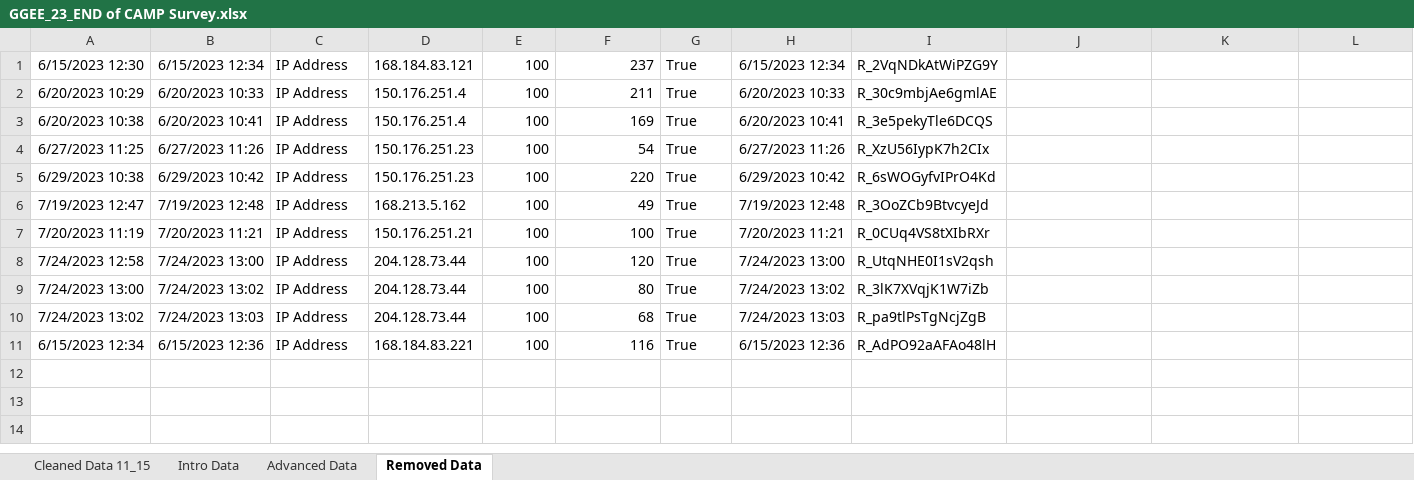
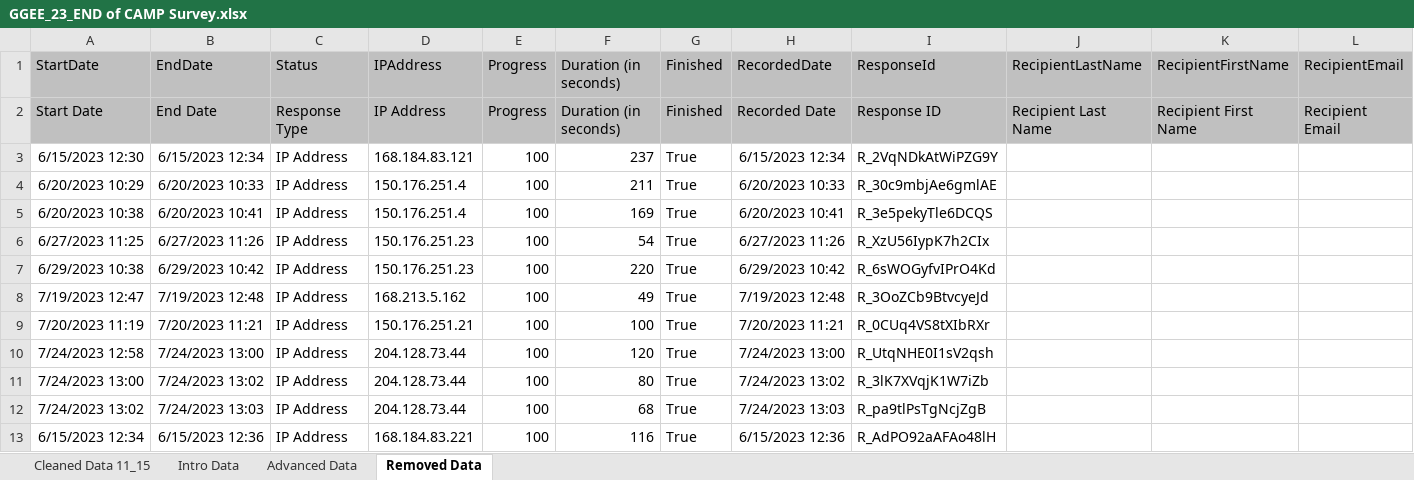
Before and after one commit to UF-EQuIPDGrant/GGEESummer23, an Excel workbook: Data/GGEE_23_END of CAMP Survey.xlsx, sheet Removed Data, drawn as a sheet; only a part is shown; values as stored, in another font and other column widths than the file's, no borders; rows hold the shown columns only; the diff names each change by its address in the sheet, - before the commit and + after, or states it on an @@ line.

```diff
--- a/Data/GGEE_23_END of CAMP Survey.xlsx (sheet Removed Data)
+++ b/Data/GGEE_23_END of CAMP Survey.xlsx (sheet Removed Data)
+row 1: StartDate | EndDate | Status | IPAddress | Progress | Duration (in seconds) | Finished | RecordedDate | ResponseId | RecipientLastName | RecipientFirstName | RecipientEmail
+row 2: Start Date | End Date | Response Type | IP Address | Progress | Duration (in seconds) | Finished | Recorded Date | Response ID | Recipient Last Name | Recipient First Name | Recipient Email
```
Also changed, not shown: sheet Advanced Data, sheet Intro Data, hidden cells.
